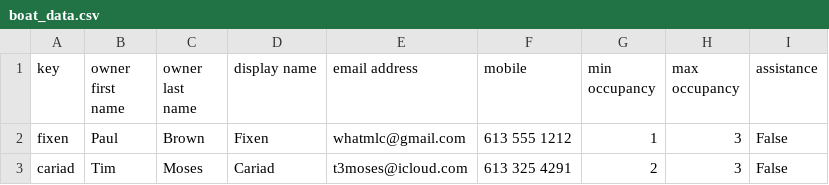
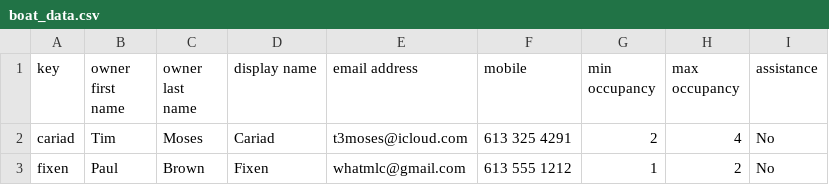
Before and after one commit to t3moses/JAWS, a CSV file: boat_data.csv, drawn as a sheet.

Commit message:
WA_0_05
Occupancy and Assistance implemented as dropdown menus.

```diff
--- a/boat_data.csv
+++ b/boat_data.csv
@@ -1,3 +1,3 @@
 key,owner first name,owner last name,display name,email address,mobile,min occupancy,max occupancy,assistance
-fixen,Paul,Brown,Fixen,whatmlc@gmail.com,613 555 1212,1,3,False
-cariad,Tim,Moses,Cariad,t3moses@icloud.com,613 325 4291,2,3,False
+cariad,Tim,Moses,Cariad,t3moses@icloud.com,613 325 4291,2,4,No
+fixen,Paul,Brown,Fixen,whatmlc@gmail.com,613 555 1212,1,2,No
```
Also changed, not shown: 6 other files.
